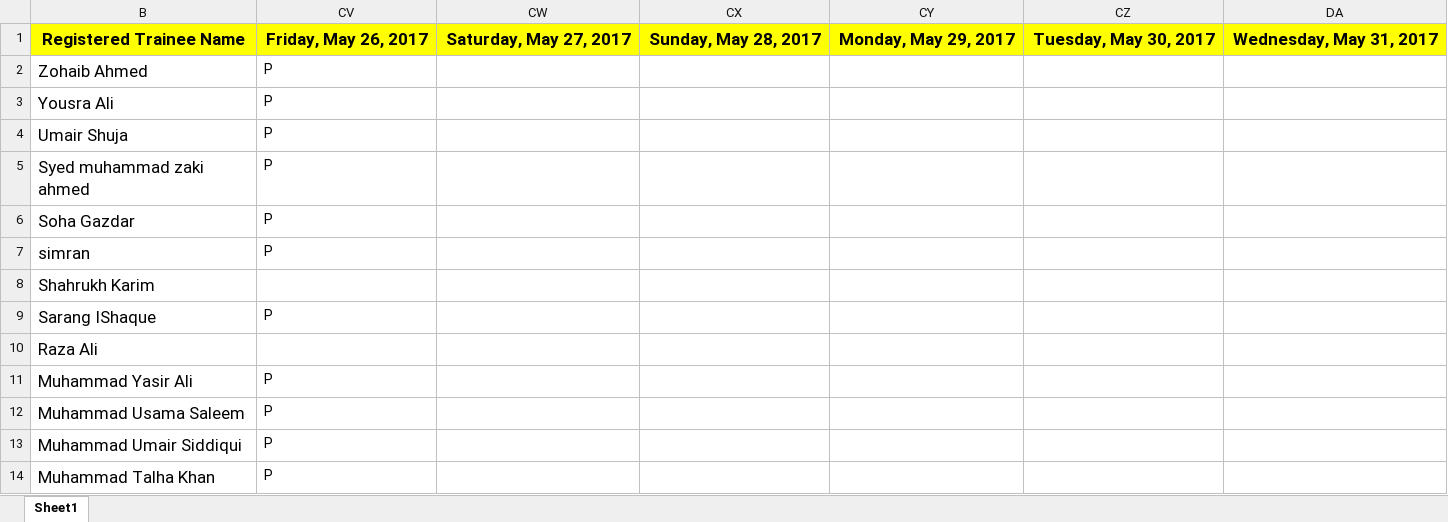
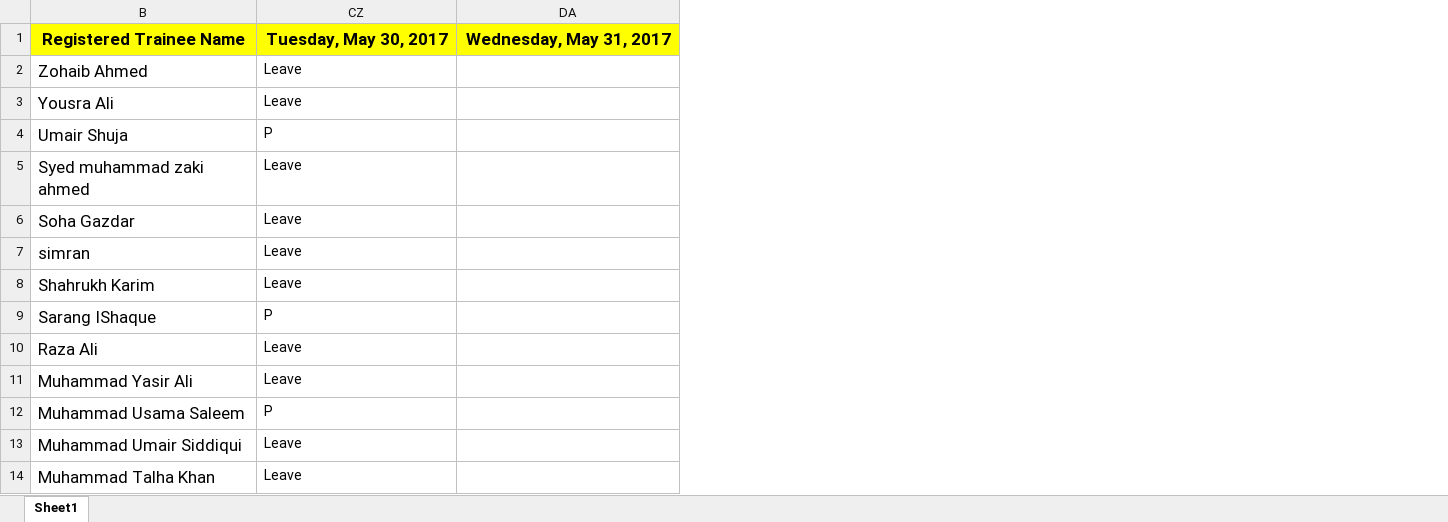
Before and after one commit to taharushain/IT-Entrepreneurship, an Excel workbook: attendance.xlsx, sheet Sheet1, drawn as a sheet; only a part is shown; values as stored, in another font and other column widths than the file's, no borders; removed rows and columns are numbered as before the commit, all else as after; the diff names each change by its address in the sheet, - before the commit and + after, or states it on an @@ line.

Commit message:
Attendance + Project list

```diff
--- a/attendance.xlsx (sheet Sheet1)
+++ b/attendance.xlsx (sheet Sheet1)
@@ column CV hidden, rows 1-14: Friday, May 26, 2017 | P | P | P | P | P | P |  | P |  | P | P | P | P @@
@@ column CW hidden, row 1: Saturday, May 27, 2017 @@
@@ column CX hidden, row 1: Sunday, May 28, 2017 @@
@@ column CY hidden, row 1: Monday, May 29, 2017 @@
-column CZ, row 1: Tuesday, May 30, 2017
+column CZ, rows 1-14: Tuesday, May 30, 2017 | Leave | Leave | P | Leave | Leave | Leave | Leave | P | Leave | Leave | P | Leave | Leave
```
Also changed, not shown: hidden cells, grades.xlsx, 1 other file.
